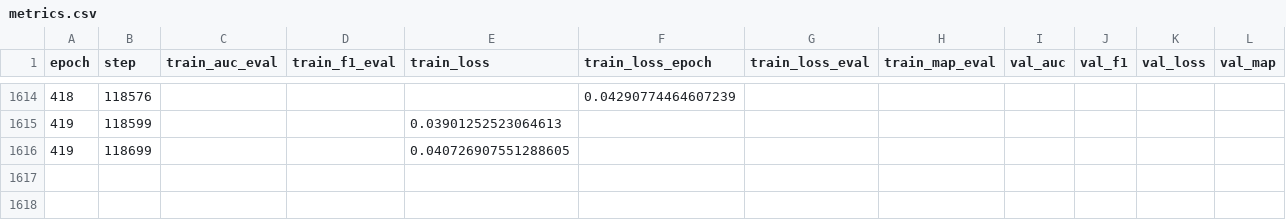
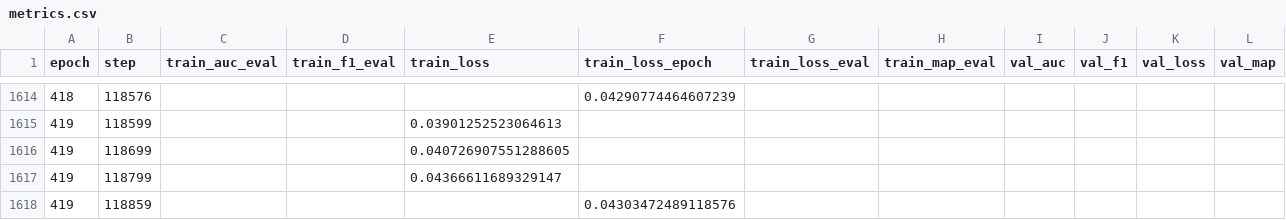
Before and after one commit to JoseFRuiz/audio-classification, a CSV file: gru_008/metrics/version_1/metrics.csv, drawn as a sheet; only a part is shown, gaps mark what is left out; the diff names each change by its address in the sheet, - before the commit and + after, or states it on an @@ line.

Commit message:
Update metrics for gru_008 experiment

```diff
--- a/gru_008/metrics/version_1/metrics.csv
+++ b/gru_008/metrics/version_1/metrics.csv
+row 1617: 419 | 118799 |  |  | 0.04366611689329147
+row 1618: 419 | 118859 |  |  |  | 0.04303472489118576
```
